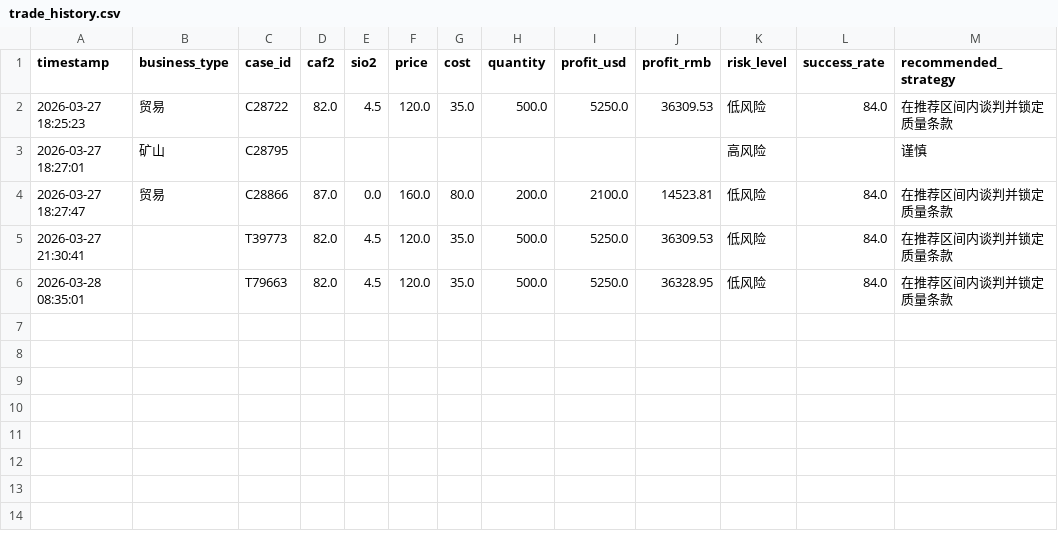
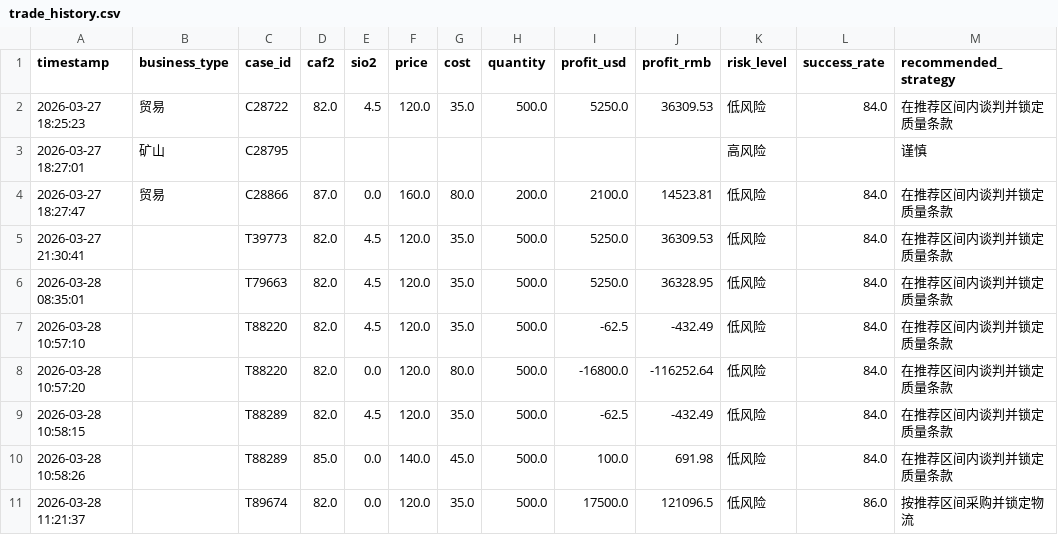
Before and after one commit to seanxinjiesun/GeoRisk-AI-Award, a CSV file: data/trade_history.csv, drawn as a sheet; the diff names each change by its address in the sheet, - before the commit and + after, or states it on an @@ line.

```diff
--- a/data/trade_history.csv
+++ b/data/trade_history.csv
+row 7: 2026-03-28 10:57:10 |  | T88220 | 82.0 | 4.5 | 120.0 | 35.0 | 500.0 | -62.5 | -432.49 | 低风险 | 84.0 | 在推荐区间内谈判并锁定质量条款
+row 8: 2026-03-28 10:57:20 |  | T88220 | 82.0 | 0.0 | 120.0 | 80.0 | 500.0 | -16800.0 | -116252.64 | 低风险 | 84.0 | 在推荐区间内谈判并锁定质量条款
+row 9: 2026-03-28 10:58:15 |  | T88289 | 82.0 | 4.5 | 120.0 | 35.0 | 500.0 | -62.5 | -432.49 | 低风险 | 84.0 | 在推荐区间内谈判并锁定质量条款
+row 10: 2026-03-28 10:58:26 |  | T88289 | 85.0 | 0.0 | 140.0 | 45.0 | 500.0 | 100.0 | 691.98 | 低风险 | 84.0 | 在推荐区间内谈判并锁定质量条款
+row 11: 2026-03-28 11:21:37 |  | T89674 | 82.0 | 0.0 | 120.0 | 35.0 | 500.0 | 17500.0 | 121096.5 | 低风险 | 86.0 | 按推荐区间采购并锁定物流
```
Also changed, not shown: data/metrics_log.csv, data/mining_history.csv, 2 other files.
